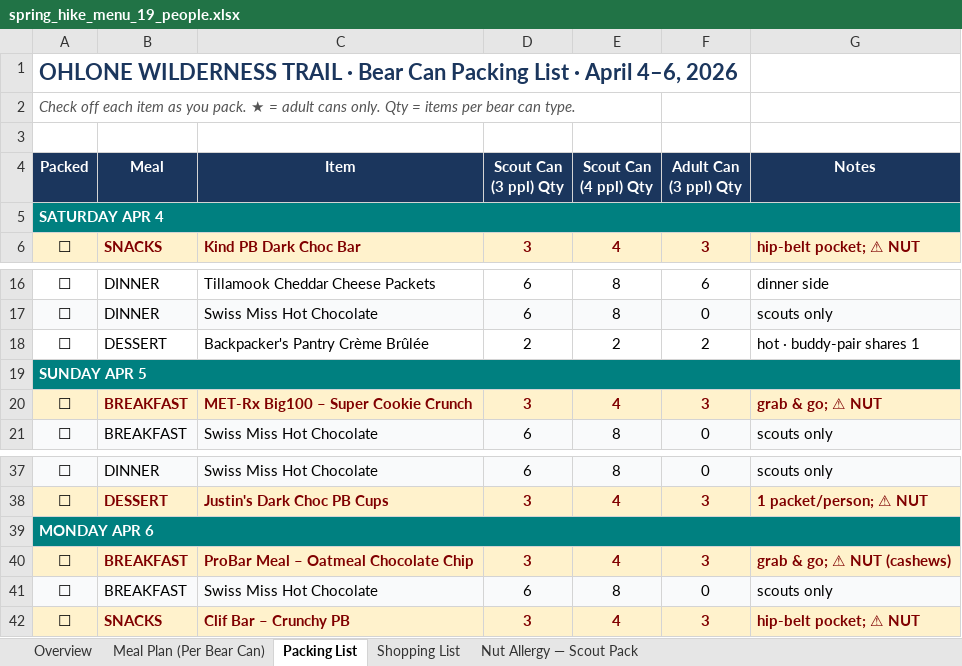
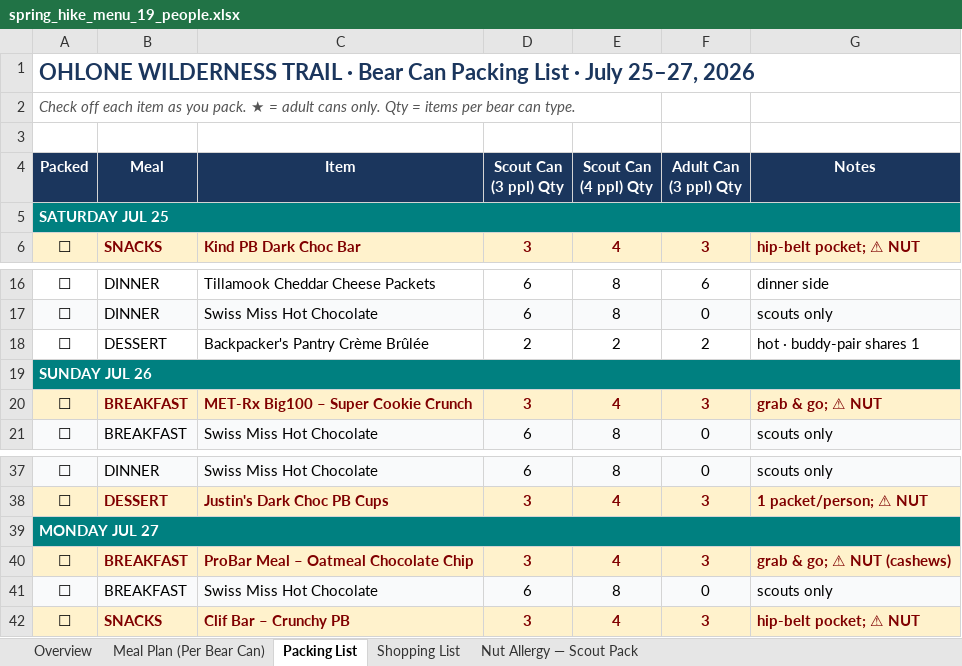
Before and after one commit to ryeruva/BigSam_Meal_Prep, an Excel workbook: spring_hike_menu_19_people.xlsx, sheet Packing List, drawn as a sheet; only a part is shown, gaps mark what is left out; values as stored, in another font and other column widths than the file's, no borders; the diff names each change by its address in the sheet, - before the commit and + after, or states it on an @@ line.

Commit message:
Update trip dates to start July 25th 2026

```diff
--- a/spring_hike_menu_19_people.xlsx (sheet Packing List)
+++ b/spring_hike_menu_19_people.xlsx (sheet Packing List)
-A1 (Packed): …List · April 4–6, 2026
+A1 (Packed): …List · July 25–27, 2026
-A5 (Packed): SATURDAY APR 4
+A5 (Packed): SATURDAY JUL 25
-A19 (Packed): SUNDAY APR 5
+A19 (Packed): SUNDAY JUL 26
-A39 (Packed): MONDAY APR 6
+A39 (Packed): MONDAY JUL 27
```
Also changed, not shown: sheet Meal Plan (Per Bear Can), sheet Nut Allergy — Scout Pack, sheet Overview, sheet Shopping List, 1 other file.
